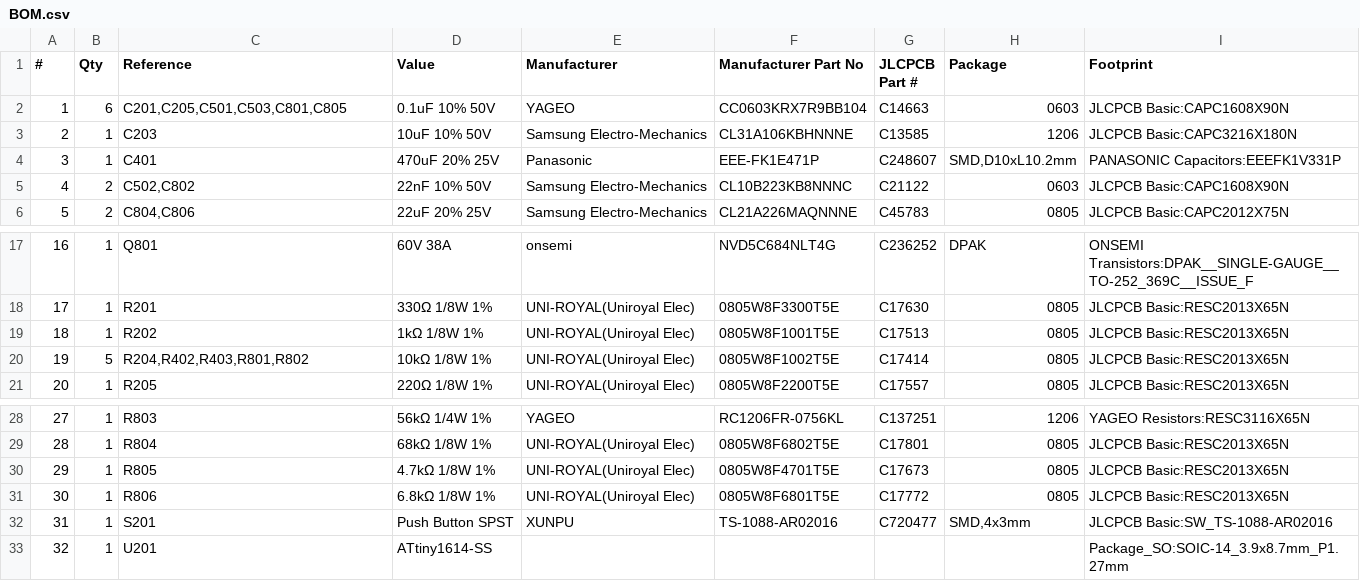
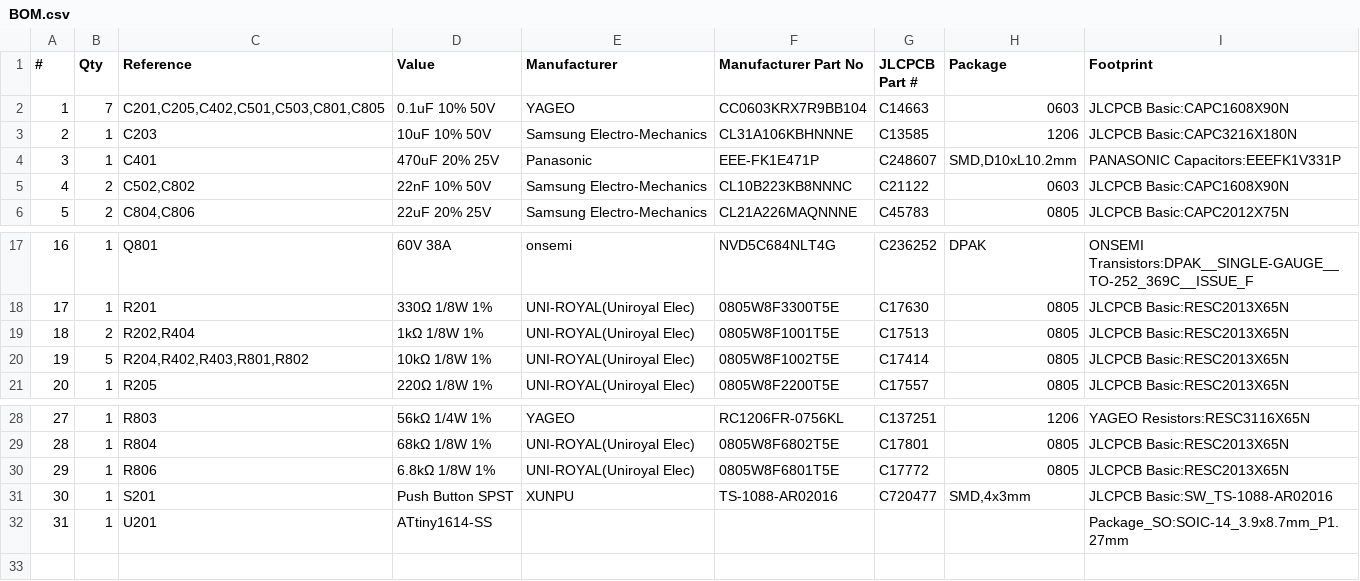
Before and after one commit to WiddleWabbit/MQTT-Module-PumpController, a CSV file: Outputs/Assembly/BOM.csv, drawn as a sheet; only a part is shown, gaps mark what is left out; removed rows and columns are numbered as before the commit, all else as after; the diff names each change by its address in the sheet, - before the commit and + after, or states it on an @@ line.

Commit message:
Swapped 12v pull up to 3.3v pull up and added 0.1uf cap to AND, then regenerated outputs.

```diff
--- a/Outputs/Assembly/BOM.csv
+++ b/Outputs/Assembly/BOM.csv
-B2 (Qty): 6
+B2 (Qty): 7
-C2 (Reference): C201,C205,C501,C503,C801,C805
+C2 (Reference): C201,C205,C402,C501,C503,C801,C805
-B19 (Qty): 1
+B19 (Qty): 2
-C19 (Reference): R202
+C19 (Reference): R202,R404
-row 30: 29 | 1 | R805 | 4.7kΩ 1/8W 1% | UNI-ROYAL(Uniroyal Elec) | 0805W8F4701T5E | C17673 | 0805 | JLCPCB Basic:RESC2013X65N
@@ column A (#) renumbered from row 30 down @@
```
Also changed, not shown: Outputs/Assembly/JLCPCB_BOM.csv, Outputs/Assembly/JLCPCB_POS.csv, 34 other files.
